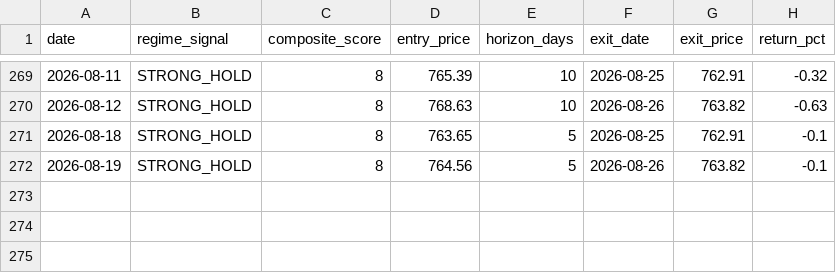
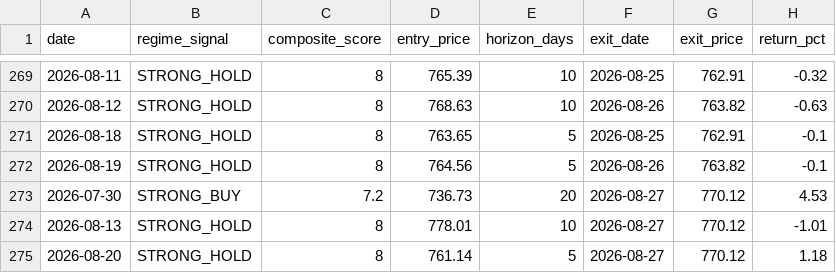
Before and after one commit to one7rade-byte/gex-tracker, a CSV file: signal_performance_log.csv, drawn as a sheet; only a part is shown, gaps mark what is left out.

Commit message:
Signal performance update 2026-08-28

```diff
--- a/signal_performance_log.csv
+++ b/signal_performance_log.csv
@@ -272 +272,4 @@ date,regime_signal,composite_score,entry_price,horizon_days,exit_date,exit_price
 2026-08-19,STRONG_HOLD,8,764.56,5,2026-08-26,763.82,-0.1
+2026-07-30,STRONG_BUY,7.2,736.73,20,2026-08-27,770.12,4.53
+2026-08-13,STRONG_HOLD,8,778.01,10,2026-08-27,770.12,-1.01
+2026-08-20,STRONG_HOLD,8,761.14,5,2026-08-27,770.12,1.18
```
Also changed, not shown: 1 other file.
